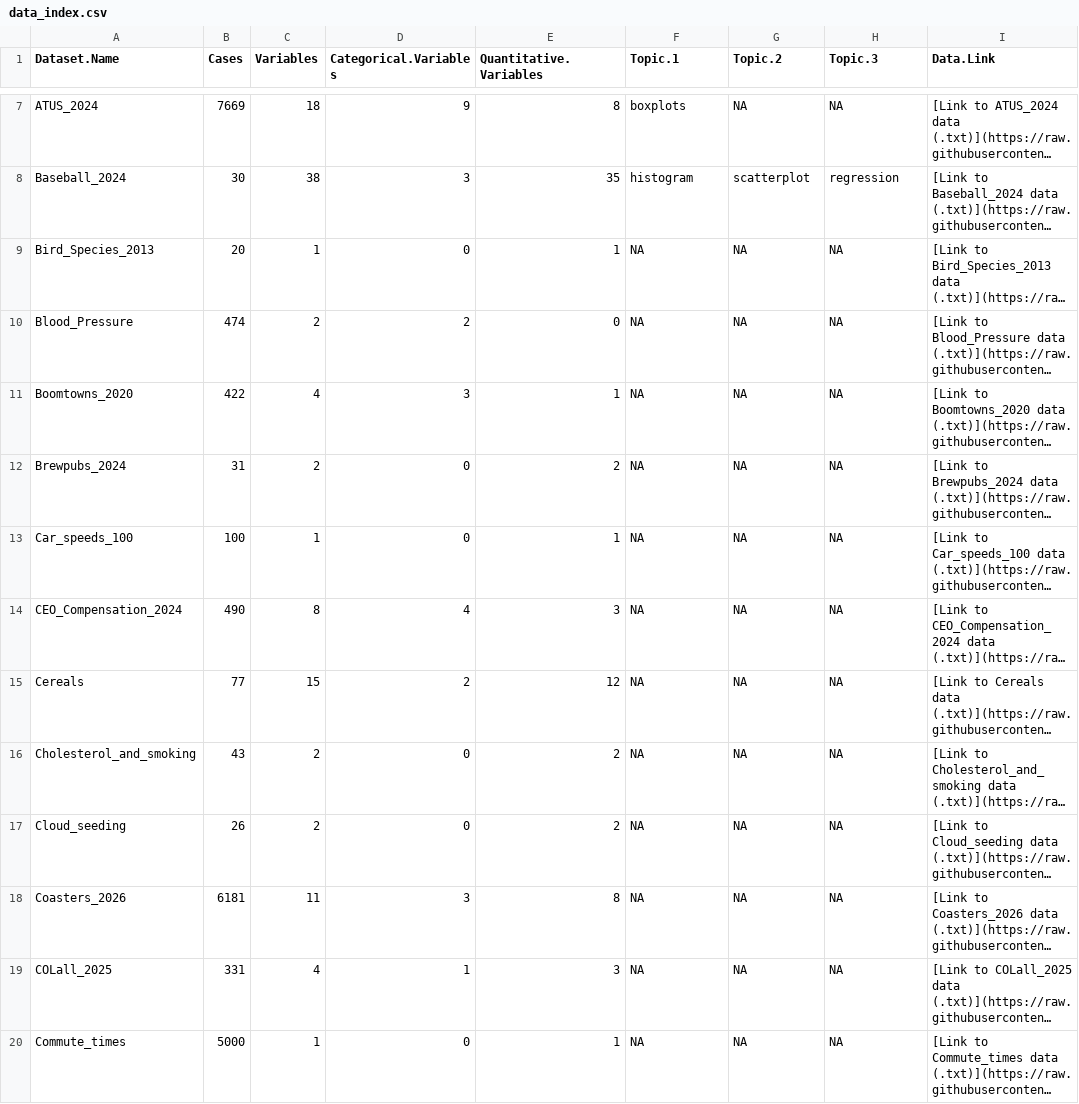
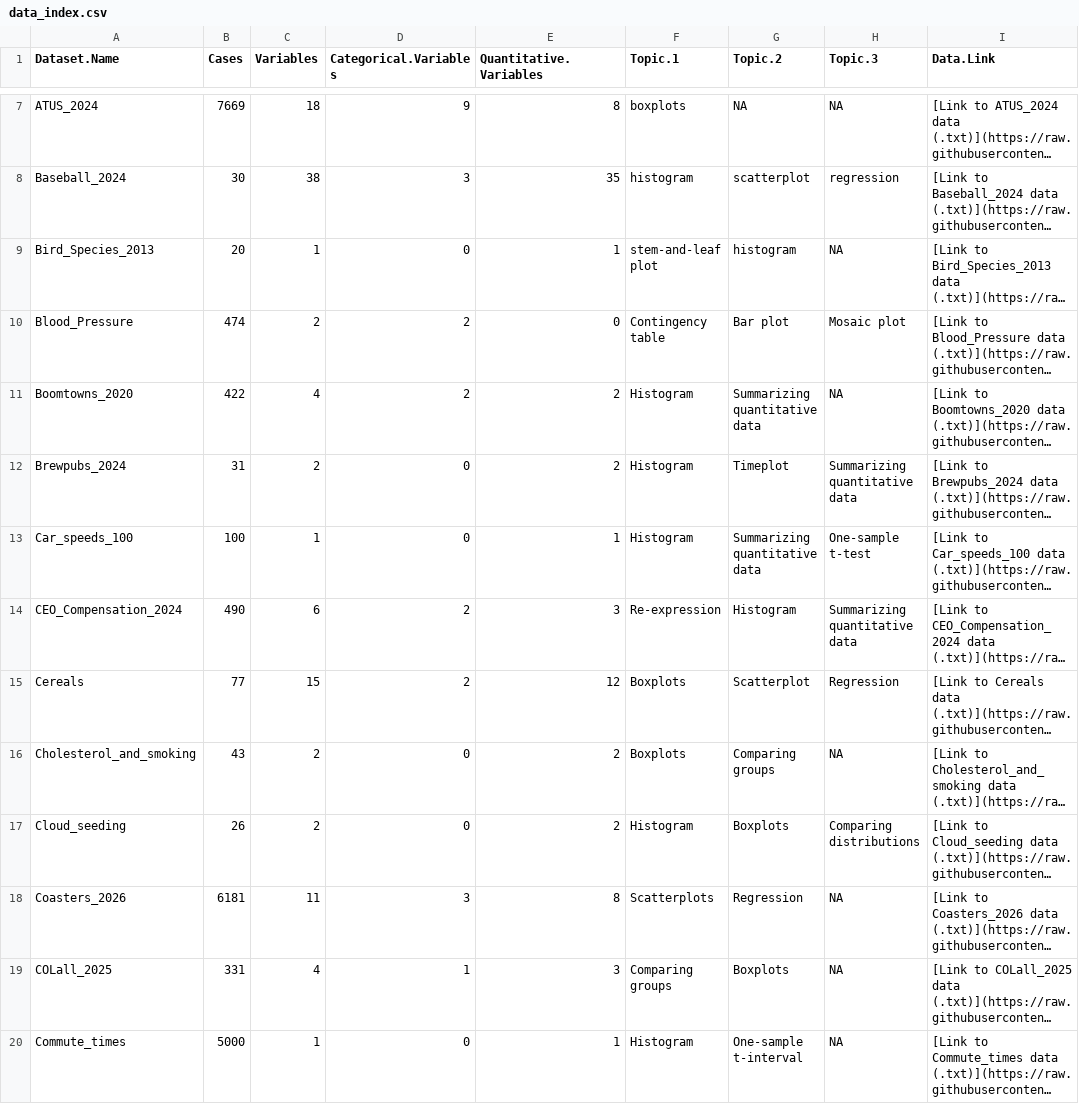
Before and after one commit to IntroStats7e/IntroStats7e.github.io, a CSV file: data_index.csv, drawn as a sheet; only a part is shown, gaps mark what is left out; long unchanged cells end in …; the diff covers the shown part only; the diff names each change by its address in the sheet, - before the commit and + after, or states it on an @@ line.

Commit message:
Update topic and variable documentation

```diff
--- a/data_index.csv
+++ b/data_index.csv
-F9 (Topic.1): NA
+F9 (Topic.1): stem-and-leaf plot
-G9 (Topic.2): NA
+G9 (Topic.2): histogram
-F10 (Topic.1): NA
+F10 (Topic.1): Contingency table
-G10 (Topic.2): NA
+G10 (Topic.2): Bar plot
-H10 (Topic.3): NA
+H10 (Topic.3): Mosaic plot
-D11 (Categorical.Variables): 3
+D11 (Categorical.Variables): 2
-E11 (Quantitative.Variables): 1
+E11 (Quantitative.Variables): 2
-F11:F13 (Topic.1): NA
+F11:F13 (Topic.1): Histogram
-G11 (Topic.2): NA
+G11 (Topic.2): Summarizing quantitative data
-G12 (Topic.2): NA
+G12 (Topic.2): Timeplot
-H12 (Topic.3): NA
+H12 (Topic.3): Summarizing quantitative data
-G13 (Topic.2): NA
+G13 (Topic.2): Summarizing quantitative data
-H13 (Topic.3): NA
+H13 (Topic.3): One-sample t-test
-C14 (Variables): 8
+C14 (Variables): 6
-D14 (Categorical.Variables): 4
+D14 (Categorical.Variables): 2
-F14 (Topic.1): NA
+F14 (Topic.1): Re-expression
-G14 (Topic.2): NA
+G14 (Topic.2): Histogram
-H14 (Topic.3): NA
+H14 (Topic.3): Summarizing quantitative data
-F15:F16 (Topic.1): NA
+F15:F16 (Topic.1): Boxplots
-G15 (Topic.2): NA
+G15 (Topic.2): Scatterplot
-H15 (Topic.3): NA
+H15 (Topic.3): Regression
-G16 (Topic.2): NA
+G16 (Topic.2): Comparing groups
-F17 (Topic.1): NA
+F17 (Topic.1): Histogram
-G17 (Topic.2): NA
+G17 (Topic.2): Boxplots
-H17 (Topic.3): NA
+H17 (Topic.3): Comparing distributions
-F18 (Topic.1): NA
+F18 (Topic.1): Scatterplots
-G18 (Topic.2): NA
+G18 (Topic.2): Regression
-F19 (Topic.1): NA
+F19 (Topic.1): Comparing groups
-G19 (Topic.2): NA
+G19 (Topic.2): Boxplots
-F20 (Topic.1): NA
+F20 (Topic.1): Histogram
-G20 (Topic.2): NA
+G20 (Topic.2): One-sample t-interval
```
Also changed, not shown: 13 edited cells elsewhere in this file, 36 other files.
